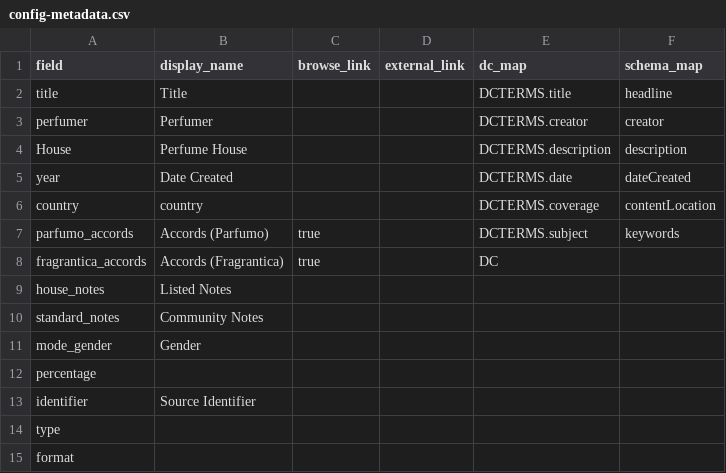
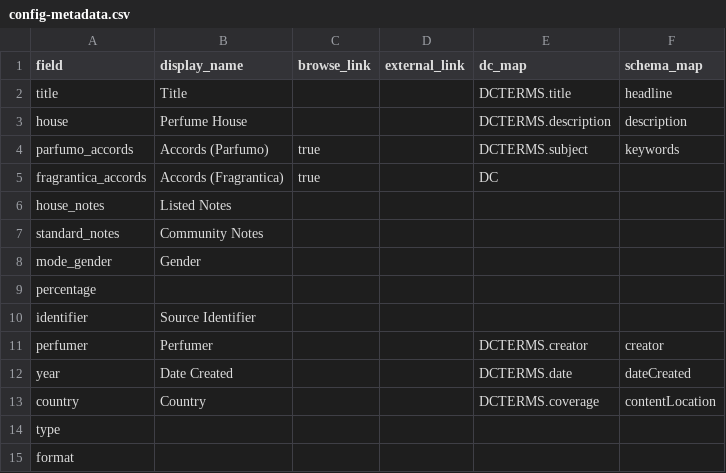
Before and after one commit to shidafuonline/skinscents, a CSV file: _data/config-metadata.csv, drawn as a sheet.

Commit message:
added house to browse page

```diff
--- a/_data/config-metadata.csv
+++ b/_data/config-metadata.csv
@@ -2,6 +2,3 @@ field,display_name,browse_link,external_link,dc_map,schema_map
 title,Title,,,DCTERMS.title,headline
-perfumer,Perfumer,,,DCTERMS.creator,creator
-House,Perfume House,,,DCTERMS.description,description
-year,Date Created,,,DCTERMS.date,dateCreated
-country,country,,,DCTERMS.coverage,contentLocation
+house,Perfume House,,,DCTERMS.description,description
 parfumo_accords,Accords (Parfumo),true,,DCTERMS.subject,keywords
@@ -13,2 +10,5 @@ percentage,,
 identifier,Source Identifier,,,,
+perfumer,Perfumer,,,DCTERMS.creator,creator
+year,Date Created,,,DCTERMS.date,dateCreated
+country,Country,,,DCTERMS.coverage,contentLocation
 type,,,,
```
Also changed, not shown: 1 other file.
